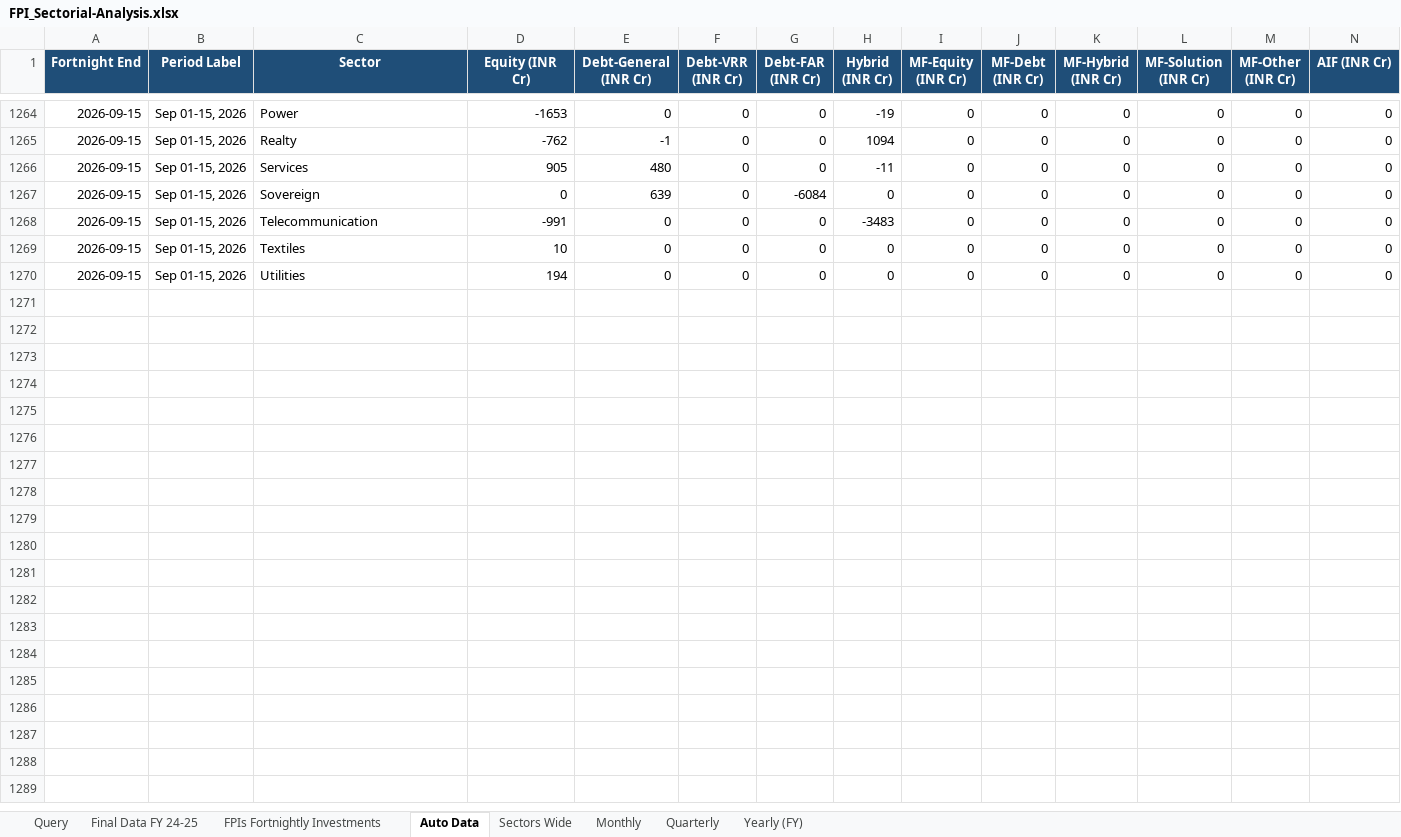
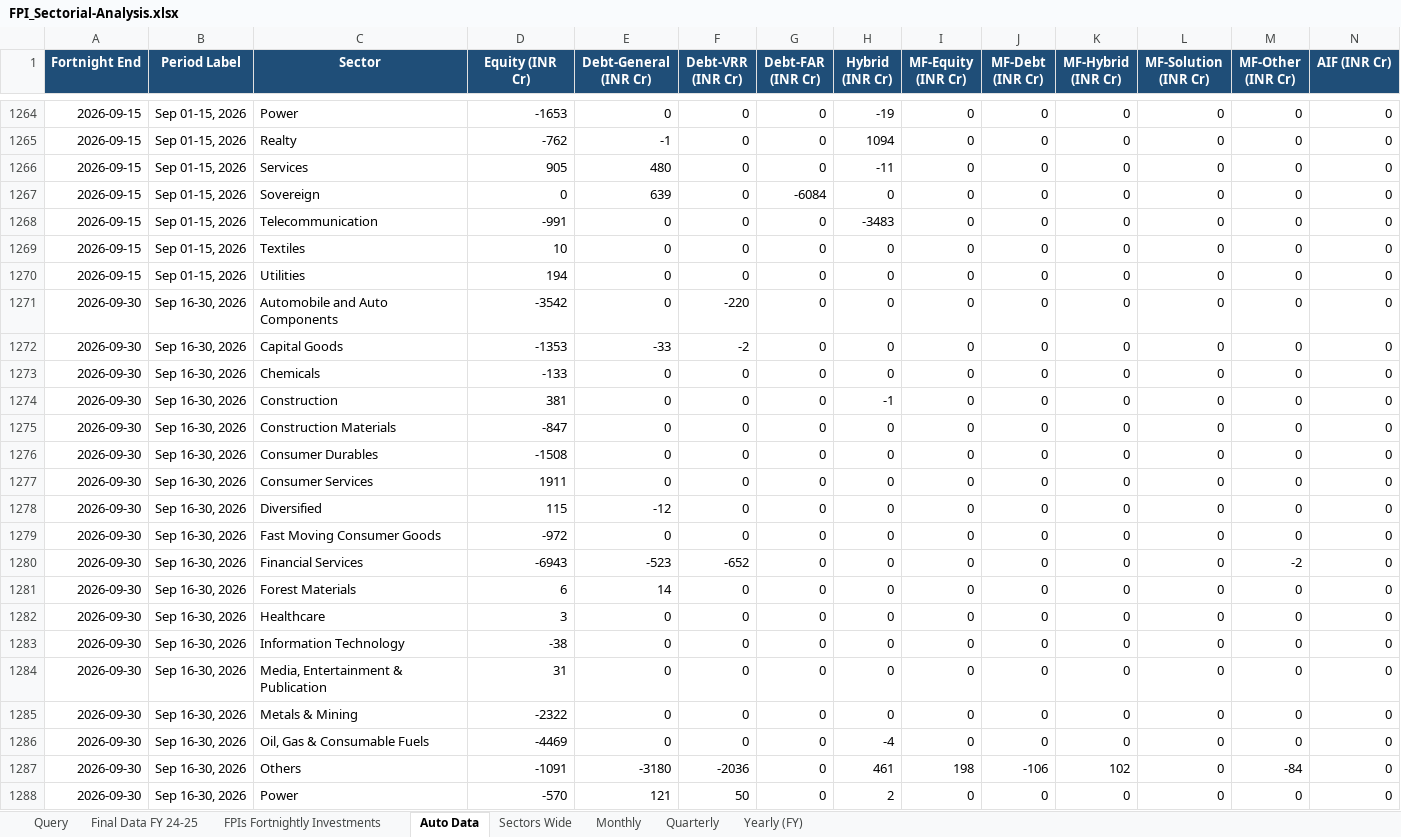
Before and after one commit to anki1007/scanX, an Excel workbook: FPI/FPI_Sectorial-Analysis.xlsx, sheet Auto Data, drawn as a sheet; only a part is shown, gaps mark what is left out; values as stored, in another font and other column widths than the file's, no borders; rows hold the shown columns only; the diff covers the shown part only; the diff names each change by its address in the sheet, - before the commit and + after, or states it on an @@ line.

```diff
--- a/FPI/FPI_Sectorial-Analysis.xlsx (sheet Auto Data)
+++ b/FPI/FPI_Sectorial-Analysis.xlsx (sheet Auto Data)
+row 1271: 2026-09-30 | Sep 16-30, 2026 | Automobile and Auto Components | -3542 | 0 | -220 | 0 | 0 | 0 | 0 | 0 | 0 | 0 | 0
+row 1272: 2026-09-30 | Sep 16-30, 2026 | Capital Goods | -1353 | -33 | -2 | 0 | 0 | 0 | 0 | 0 | 0 | 0 | 0
+row 1273: 2026-09-30 | Sep 16-30, 2026 | Chemicals | -133 | 0 | 0 | 0 | 0 | 0 | 0 | 0 | 0 | 0 | 0
+row 1274: 2026-09-30 | Sep 16-30, 2026 | Construction | 381 | 0 | 0 | 0 | -1 | 0 | 0 | 0 | 0 | 0 | 0
+row 1275: 2026-09-30 | Sep 16-30, 2026 | Construction Materials | -847 | 0 | 0 | 0 | 0 | 0 | 0 | 0 | 0 | 0 | 0
+row 1276: 2026-09-30 | Sep 16-30, 2026 | Consumer Durables | -1508 | 0 | 0 | 0 | 0 | 0 | 0 | 0 | 0 | 0 | 0
+row 1277: 2026-09-30 | Sep 16-30, 2026 | Consumer Services | 1911 | 0 | 0 | 0 | 0 | 0 | 0 | 0 | 0 | 0 | 0
+row 1278: 2026-09-30 | Sep 16-30, 2026 | Diversified | 115 | -12 | 0 | 0 | 0 | 0 | 0 | 0 | 0 | 0 | 0
+row 1279: 2026-09-30 | Sep 16-30, 2026 | Fast Moving Consumer Goods | -972 | 0 | 0 | 0 | 0 | 0 | 0 | 0 | 0 | 0 | 0
+row 1280: 2026-09-30 | Sep 16-30, 2026 | Financial Services | -6943 | -523 | -652 | 0 | 0 | 0 | 0 | 0 | 0 | -2 | 0
+row 1281: 2026-09-30 | Sep 16-30, 2026 | Forest Materials | 6 | 14 | 0 | 0 | 0 | 0 | 0 | 0 | 0 | 0 | 0
+row 1282: 2026-09-30 | Sep 16-30, 2026 | Healthcare | 3 | 0 | 0 | 0 | 0 | 0 | 0 | 0 | 0 | 0 | 0
+row 1283: 2026-09-30 | Sep 16-30, 2026 | Information Technology | -38 | 0 | 0 | 0 | 0 | 0 | 0 | 0 | 0 | 0 | 0
+row 1284: 2026-09-30 | Sep 16-30, 2026 | Media, Entertainment & Publication | 31 | 0 | 0 | 0 | 0 | 0 | 0 | 0 | 0 | 0 | 0
+row 1285: 2026-09-30 | Sep 16-30, 2026 | Metals & Mining | -2322 | 0 | 0 | 0 | 0 | 0 | 0 | 0 | 0 | 0 | 0
+row 1286: 2026-09-30 | Sep 16-30, 2026 | Oil, Gas & Consumable Fuels | -4469 | 0 | 0 | 0 | -4 | 0 | 0 | 0 | 0 | 0 | 0
+row 1287: 2026-09-30 | Sep 16-30, 2026 | Others | -1091 | -3180 | -2036 | 0 | 461 | 198 | -106 | 102 | 0 | -84 | 0
+row 1288: 2026-09-30 | Sep 16-30, 2026 | Power | -570 | 121 | 50 | 0 | 2 | 0 | 0 | 0 | 0 | 0 | 0
```
Also changed, not shown: 6 added rows elsewhere in this sheet, sheet Yearly (FY), sheet Quarterly, sheet Monthly, sheet Sectors Wide, sheet FPIs Fortnightly Investments, hidden cells, charts or pictures, 3 other files.
